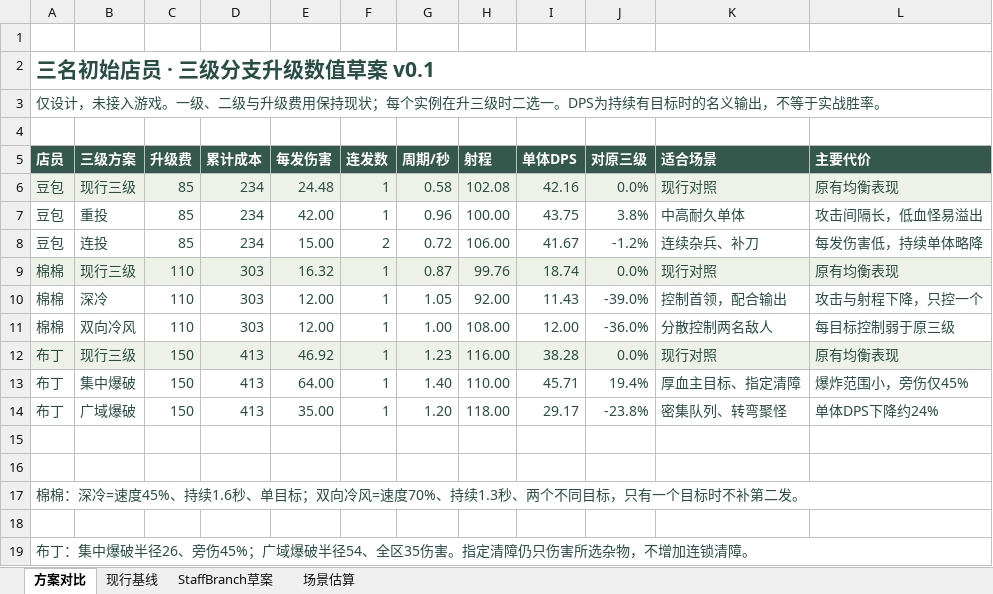
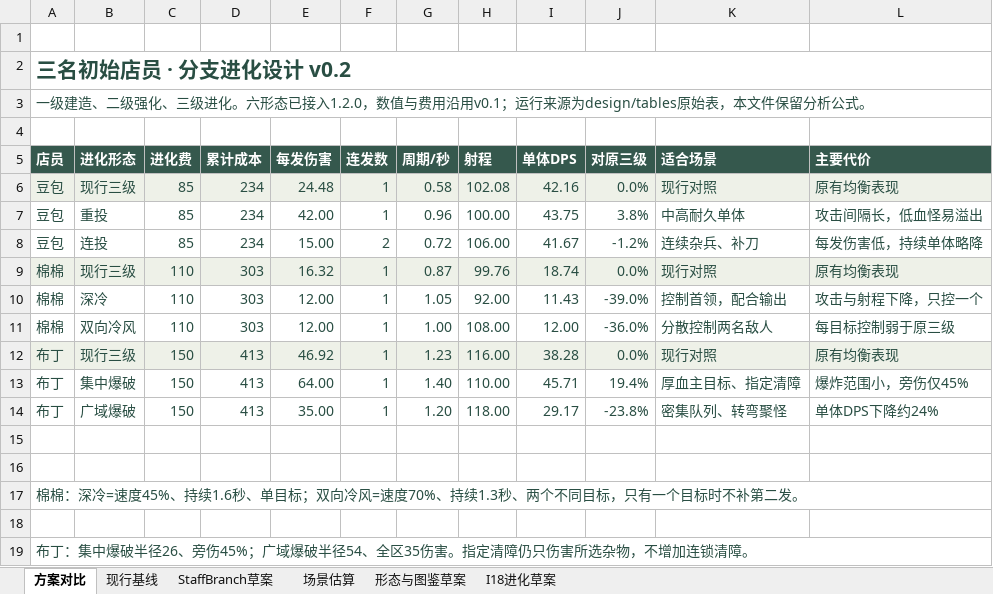
Before and after one commit to zhao1234pan/DEMO001, an Excel workbook: design/proposals/StaffBranchDesign.xlsx, sheet 方案对比, drawn as a sheet; values as stored, in another font and other column widths than the file's, no borders; the diff names each change by its address in the sheet, - before the commit and + after, or states it on an @@ line.

```diff
--- a/design/proposals/StaffBranchDesign.xlsx (sheet 方案对比)
+++ b/design/proposals/StaffBranchDesign.xlsx (sheet 方案对比)
+sheet tab: 形态与图鉴草案
+sheet tab: I18进化草案
-A2 (店员): 三名初始店员 · 三级分支升级数值草案 v0.1
+A2 (店员): 三名初始店员 · 分支进化设计 v0.2
-A3 (店员): 仅设计，未接入游戏。一级、二级与升级费用保持现状；每个实例在升三级时二选一。DPS为持续有目标时的名义输出，不等于实战胜率。
+A3 (店员): 一级建造、二级强化、三级进化。六形态已接入1.2.0，数值与费用沿用v0.1；运行来源为design/tables原始表，本文件保留分析公式。
-B5: 三级方案
+B5: 进化形态
-C5: 升级费
+C5: 进化费
```
Also changed, not shown: sheet StaffBranch草案, sheet 现行基线, design/tables/ArtAtlas.xlsx, design/tables/ArtFrame.xlsx, 52 other files.
